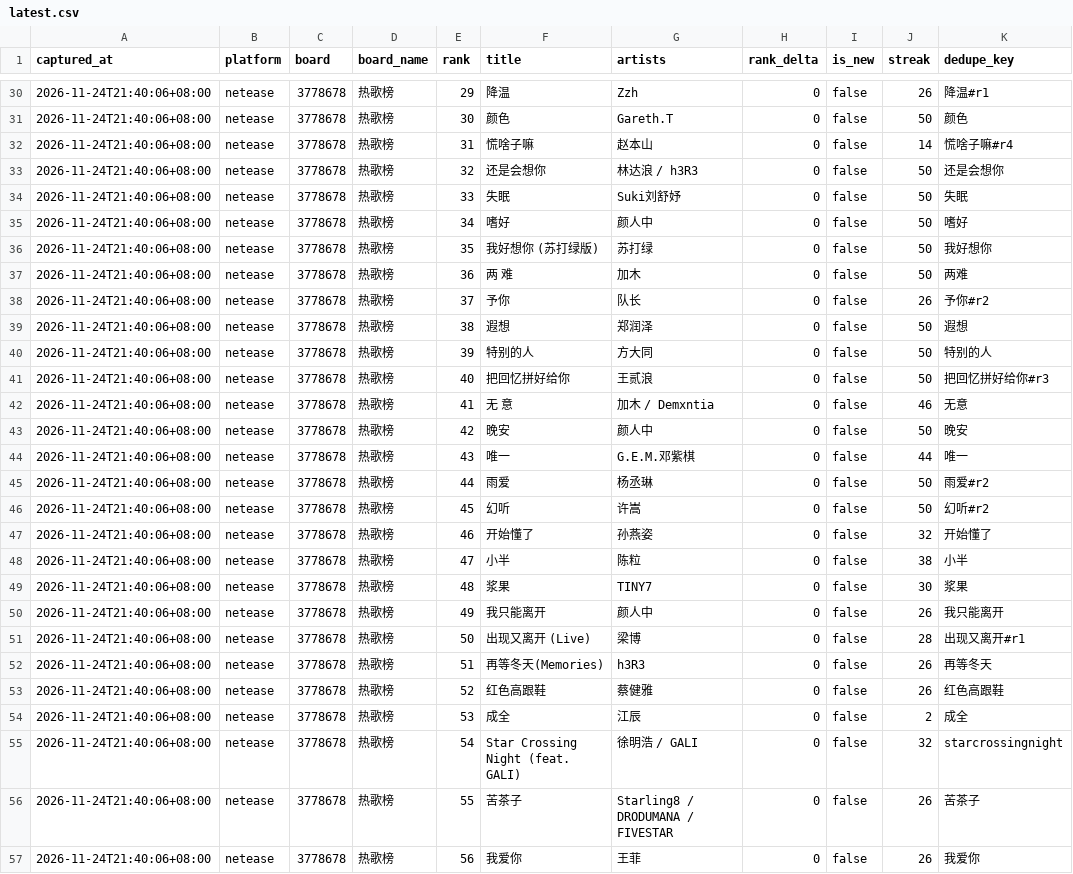
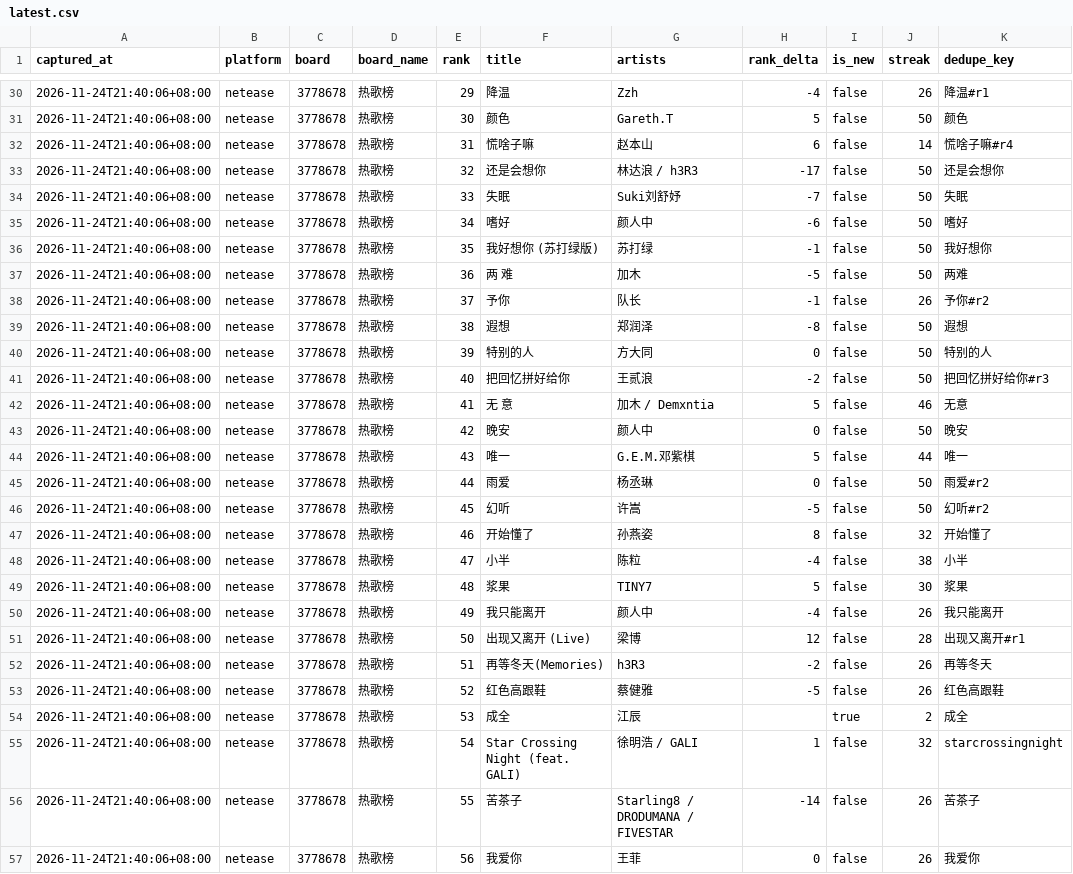
Before and after one commit to gezhongjian/xingyuan-charts-data, a CSV file: data/latest.csv, drawn as a sheet; only a part is shown, gaps mark what is left out; the diff covers the shown part only.

```diff
--- a/data/latest.csv
+++ b/data/latest.csv
@@ -30,28 +30,28 @@ captured_at,platform,board,board_name,rank,title,artists,rank_delta,is_new,strea
-2026-11-24T21:40:06+08:00,netease,3778678,热歌榜,29,降温,Zzh,0,false,26,降温#r1
-2026-11-24T21:40:06+08:00,netease,3778678,热歌榜,30,颜色,Gareth.T,0,false,50,颜色
-2026-11-24T21:40:06+08:00,netease,3778678,热歌榜,31,慌啥子嘛,赵本山,0,false,14,慌啥子嘛#r4
-2026-11-24T21:40:06+08:00,netease,3778678,热歌榜,32,还是会想你,林达浪 / h3R3,0,false,50,还是会想你
-2026-11-24T21:40:06+08:00,netease,3778678,热歌榜,33,失眠,Suki刘舒妤,0,false,50,失眠
-2026-11-24T21:40:06+08:00,netease,3778678,热歌榜,34,嗜好,颜人中,0,false,50,嗜好
-2026-11-24T21:40:06+08:00,netease,3778678,热歌榜,35,我好想你 (苏打绿版),苏打绿,0,false,50,我好想你
-2026-11-24T21:40:06+08:00,netease,3778678,热歌榜,36,两 难,加木,0,false,50,两难
-2026-11-24T21:40:06+08:00,netease,3778678,热歌榜,37,予你,队长,0,false,26,予你#r2
-2026-11-24T21:40:06+08:00,netease,3778678,热歌榜,38,遐想,郑润泽,0,false,50,遐想
+2026-11-24T21:40:06+08:00,netease,3778678,热歌榜,29,降温,Zzh,-4,false,26,降温#r1
+2026-11-24T21:40:06+08:00,netease,3778678,热歌榜,30,颜色,Gareth.T,5,false,50,颜色
+2026-11-24T21:40:06+08:00,netease,3778678,热歌榜,31,慌啥子嘛,赵本山,6,false,14,慌啥子嘛#r4
+2026-11-24T21:40:06+08:00,netease,3778678,热歌榜,32,还是会想你,林达浪 / h3R3,-17,false,50,还是会想你
+2026-11-24T21:40:06+08:00,netease,3778678,热歌榜,33,失眠,Suki刘舒妤,-7,false,50,失眠
+2026-11-24T21:40:06+08:00,netease,3778678,热歌榜,34,嗜好,颜人中,-6,false,50,嗜好
+2026-11-24T21:40:06+08:00,netease,3778678,热歌榜,35,我好想你 (苏打绿版),苏打绿,-1,false,50,我好想你
+2026-11-24T21:40:06+08:00,netease,3778678,热歌榜,36,两 难,加木,-5,false,50,两难
+2026-11-24T21:40:06+08:00,netease,3778678,热歌榜,37,予你,队长,-1,false,26,予你#r2
+2026-11-24T21:40:06+08:00,netease,3778678,热歌榜,38,遐想,郑润泽,-8,false,50,遐想
 2026-11-24T21:40:06+08:00,netease,3778678,热歌榜,39,特别的人,方大同,0,false,50,特别的人
-2026-11-24T21:40:06+08:00,netease,3778678,热歌榜,40,把回忆拼好给你,王贰浪,0,false,50,把回忆拼好给你#r3
-2026-11-24T21:40:06+08:00,netease,3778678,热歌榜,41,无 意,加木 / Demxntia,0,false,46,无意
+2026-11-24T21:40:06+08:00,netease,3778678,热歌榜,40,把回忆拼好给你,王贰浪,-2,false,50,把回忆拼好给你#r3
+2026-11-24T21:40:06+08:00,netease,3778678,热歌榜,41,无 意,加木 / Demxntia,5,false,46,无意
 2026-11-24T21:40:06+08:00,netease,3778678,热歌榜,42,晚安,颜人中,0,false,50,晚安
-2026-11-24T21:40:06+08:00,netease,3778678,热歌榜,43,唯一,G.E.M.邓紫棋,0,false,44,唯一
+2026-11-24T21:40:06+08:00,netease,3778678,热歌榜,43,唯一,G.E.M.邓紫棋,5,false,44,唯一
 2026-11-24T21:40:06+08:00,netease,3778678,热歌榜,44,雨爱,杨丞琳,0,false,50,雨爱#r2
-2026-11-24T21:40:06+08:00,netease,3778678,热歌榜,45,幻听,许嵩,0,false,50,幻听#r2
-2026-11-24T21:40:06+08:00,netease,3778678,热歌榜,46,开始懂了,孙燕姿,0,false,32,开始懂了
-2026-11-24T21:40:06+08:00,netease,3778678,热歌榜,47,小半,陈粒,0,false,38,小半
-2026-11-24T21:40:06+08:00,netease,3778678,热歌榜,48,浆果,TINY7,0,false,30,浆果
-2026-11-24T21:40:06+08:00,netease,3778678,热歌榜,49,我只能离开,颜人中,0,false,26,我只能离开
-2026-11-24T21:40:06+08:00,netease,3778678,热歌榜,50,出现又离开 (Live),梁博,0,false,28,出现又离开#r1
-2026-11-24T21:40:06+08:00,netease,3778678,热歌榜,51,再等冬天(Memories),h3R3,0,false,26,再等冬天
-2026-11-24T21:40:06+08:00,netease,3778678,热歌榜,52,红色高跟鞋,蔡健雅,0,false,26,红色高跟鞋
-2026-11-24T21:40:06+08:00,netease,3778678,热歌榜,53,成全,江辰,0,false,2,成全
-2026-11-24T21:40:06+08:00,netease,3778678,热歌榜,54,Star Crossing Night (feat. GALI),徐明浩 / GALI,0,false,32,starcrossingnight
-2026-11-24T21:40:06+08:00,netease,3778678,热歌榜,55,苦茶子,Starling8 / DRODUMANA / FIVESTAR,0,false,26,苦茶子
+2026-11-24T21:40:06+08:00,netease,3778678,热歌榜,45,幻听,许嵩,-5,false,50,幻听#r2
+2026-11-24T21:40:06+08:00,netease,3778678,热歌榜,46,开始懂了,孙燕姿,8,false,32,开始懂了
+2026-11-24T21:40:06+08:00,netease,3778678,热歌榜,47,小半,陈粒,-4,false,38,小半
+2026-11-24T21:40:06+08:00,netease,3778678,热歌榜,48,浆果,TINY7,5,false,30,浆果
+2026-11-24T21:40:06+08:00,netease,3778678,热歌榜,49,我只能离开,颜人中,-4,false,26,我只能离开
+2026-11-24T21:40:06+08:00,netease,3778678,热歌榜,50,出现又离开 (Live),梁博,12,false,28,出现又离开#r1
+2026-11-24T21:40:06+08:00,netease,3778678,热歌榜,51,再等冬天(Memories),h3R3,-2,false,26,再等冬天
+2026-11-24T21:40:06+08:00,netease,3778678,热歌榜,52,红色高跟鞋,蔡健雅,-5,false,26,红色高跟鞋
+2026-11-24T21:40:06+08:00,netease,3778678,热歌榜,53,成全,江辰,,true,2,成全
+2026-11-24T21:40:06+08:00,netease,3778678,热歌榜,54,Star Crossing Night (feat. GALI),徐明浩 / GALI,1,false,32,starcrossingnight
+2026-11-24T21:40:06+08:00,netease,3778678,热歌榜,55,苦茶子,Starling8 / DRODUMANA / FIVESTAR,-14,false,26,苦茶子
 2026-11-24T21:40:06+08:00,netease,3778678,热歌榜,56,我爱你,王菲,0,false,26,我爱你
```
Also changed, not shown: 122 edited cells elsewhere in this file, 2 other files.
